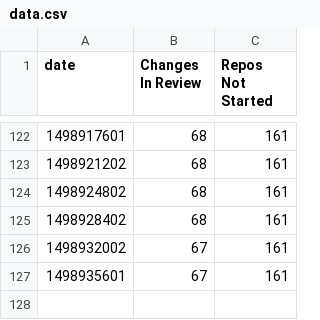
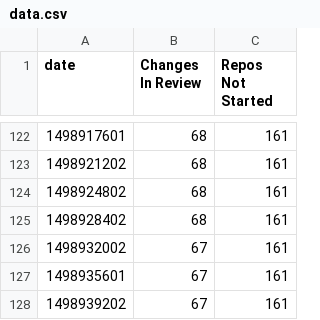
Before and after one commit to dhellmann/openstack-doc-migration-burndown, a CSV file: data.csv, drawn as a sheet; only a part is shown, gaps mark what is left out; the diff names each change by its address in the sheet, - before the commit and + after, or states it on an @@ line.

Commit message:
Updated csv

```diff
--- a/data.csv
+++ b/data.csv
+row 128: 1498939202 | 67 | 161
```
